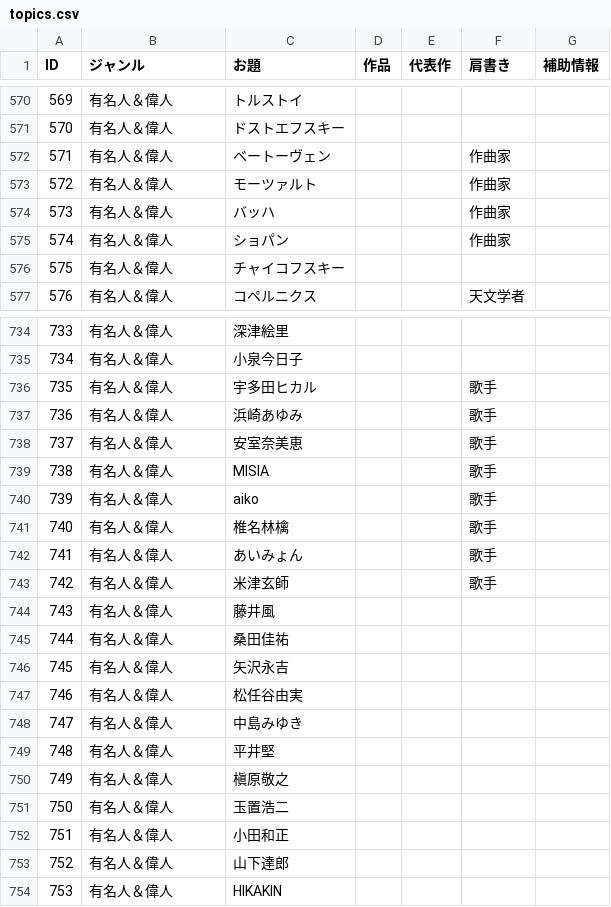
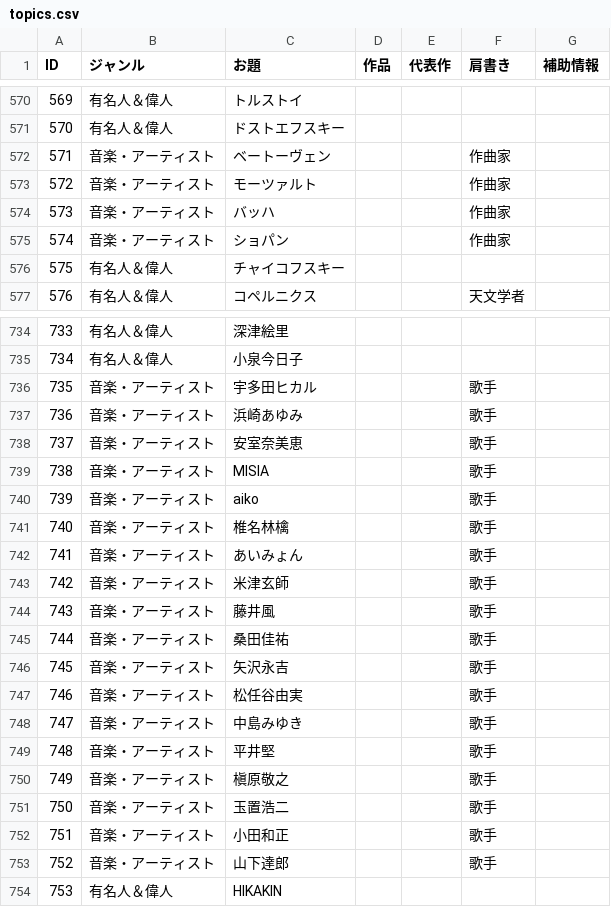
Before and after one commit to Nazotoki-6/OPIC-HUNTER, a CSV file: topics.csv, drawn as a sheet; only a part is shown, gaps mark what is left out; the diff covers the shown part only.

```diff
--- a/topics.csv
+++ b/topics.csv
@@ -571,6 +571,6 @@
 570,有名人＆偉人,ドストエフスキー,,,,
-571,有名人＆偉人,ベートーヴェン,,,作曲家,
-572,有名人＆偉人,モーツァルト,,,作曲家,
-573,有名人＆偉人,バッハ,,,作曲家,
-574,有名人＆偉人,ショパン,,,作曲家,
+571,音楽・アーティスト,ベートーヴェン,,,作曲家,
+572,音楽・アーティスト,モーツァルト,,,作曲家,
+573,音楽・アーティスト,バッハ,,,作曲家,
+574,音楽・アーティスト,ショパン,,,作曲家,
 575,有名人＆偉人,チャイコフスキー,,,,
@@ -735,20 +735,20 @@
 734,有名人＆偉人,小泉今日子,,,,
-735,有名人＆偉人,宇多田ヒカル,,,歌手,
-736,有名人＆偉人,浜崎あゆみ,,,歌手,
-737,有名人＆偉人,安室奈美恵,,,歌手,
-738,有名人＆偉人,MISIA,,,歌手,
-739,有名人＆偉人,aiko,,,歌手,
-740,有名人＆偉人,椎名林檎,,,歌手,
-741,有名人＆偉人,あいみょん,,,歌手,
-742,有名人＆偉人,米津玄師,,,歌手,
-743,有名人＆偉人,藤井風,,,,
-744,有名人＆偉人,桑田佳祐,,,,
-745,有名人＆偉人,矢沢永吉,,,,
-746,有名人＆偉人,松任谷由実,,,,
-747,有名人＆偉人,中島みゆき,,,,
-748,有名人＆偉人,平井堅,,,,
-749,有名人＆偉人,槇原敬之,,,,
-750,有名人＆偉人,玉置浩二,,,,
-751,有名人＆偉人,小田和正,,,,
-752,有名人＆偉人,山下達郎,,,,
+735,音楽・アーティスト,宇多田ヒカル,,,歌手,
+736,音楽・アーティスト,浜崎あゆみ,,,歌手,
+737,音楽・アーティスト,安室奈美恵,,,歌手,
+738,音楽・アーティスト,MISIA,,,歌手,
+739,音楽・アーティスト,aiko,,,歌手,
+740,音楽・アーティスト,椎名林檎,,,歌手,
+741,音楽・アーティスト,あいみょん,,,歌手,
+742,音楽・アーティスト,米津玄師,,,歌手,
+743,音楽・アーティスト,藤井風,,,歌手,
+744,音楽・アーティスト,桑田佳祐,,,歌手,
+745,音楽・アーティスト,矢沢永吉,,,歌手,
+746,音楽・アーティスト,松任谷由実,,,歌手,
+747,音楽・アーティスト,中島みゆき,,,歌手,
+748,音楽・アーティスト,平井堅,,,歌手,
+749,音楽・アーティスト,槇原敬之,,,歌手,
+750,音楽・アーティスト,玉置浩二,,,歌手,
+751,音楽・アーティスト,小田和正,,,歌手,
+752,音楽・アーティスト,山下達郎,,,歌手,
 753,有名人＆偉人,HIKAKIN,,,,
```
Also changed, not shown: 68 edited cells elsewhere in this file, 5 other files.
